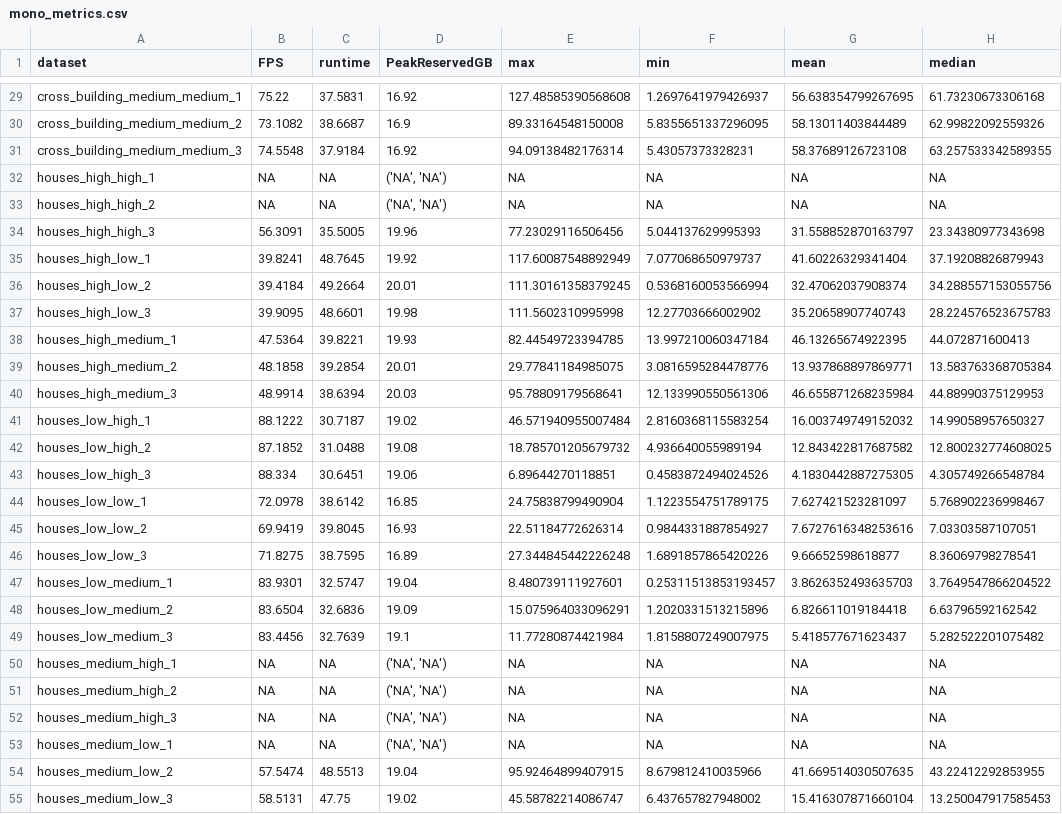
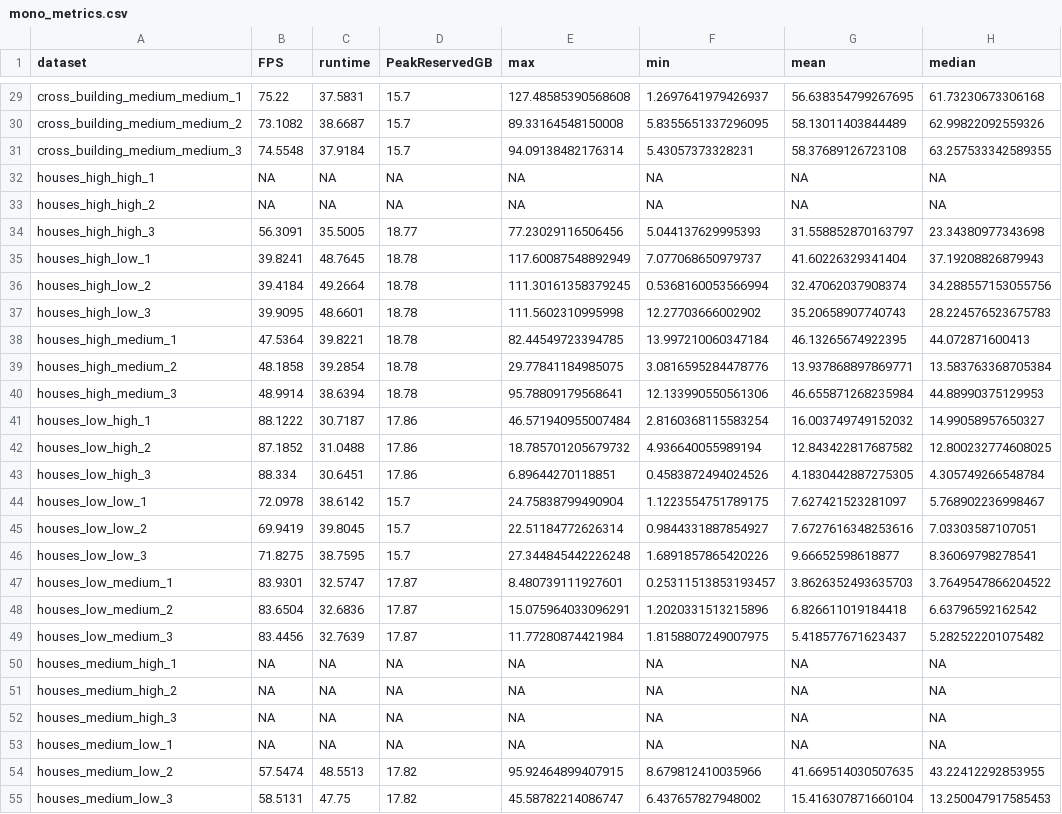
Before and after one commit to yuanzou608/AirSim-Visual-SLAM-Research-Toolkit, a CSV file: Benchmark/experiment_data/VGGT-SLAM/mono_metrics.csv, drawn as a sheet; only a part is shown, gaps mark what is left out; the diff covers the shown part only; the diff names each change by its address in the sheet, - before the commit and + after, or states it on an @@ line.

```diff
--- a/Benchmark/experiment_data/VGGT-SLAM/mono_metrics.csv
+++ b/Benchmark/experiment_data/VGGT-SLAM/mono_metrics.csv
-D29 (PeakReservedGB): 16.92
+D29 (PeakReservedGB): 15.7
-D30 (PeakReservedGB): 16.9
+D30 (PeakReservedGB): 15.7
-D31 (PeakReservedGB): 16.92
+D31 (PeakReservedGB): 15.7
-D32:D33 (PeakReservedGB): ('NA', 'NA')
+D32:D33 (PeakReservedGB): NA
-D34 (PeakReservedGB): 19.96
+D34 (PeakReservedGB): 18.77
-D35 (PeakReservedGB): 19.92
+D35 (PeakReservedGB): 18.78
-D36 (PeakReservedGB): 20.01
+D36 (PeakReservedGB): 18.78
-D37 (PeakReservedGB): 19.98
+D37 (PeakReservedGB): 18.78
-D38 (PeakReservedGB): 19.93
+D38 (PeakReservedGB): 18.78
-D39 (PeakReservedGB): 20.01
+D39 (PeakReservedGB): 18.78
-D40 (PeakReservedGB): 20.03
+D40 (PeakReservedGB): 18.78
-D41 (PeakReservedGB): 19.02
+D41 (PeakReservedGB): 17.86
-D42 (PeakReservedGB): 19.08
+D42 (PeakReservedGB): 17.86
-D43 (PeakReservedGB): 19.06
+D43 (PeakReservedGB): 17.86
-D44 (PeakReservedGB): 16.85
+D44 (PeakReservedGB): 15.7
-D45 (PeakReservedGB): 16.93
+D45 (PeakReservedGB): 15.7
-D46 (PeakReservedGB): 16.89
+D46 (PeakReservedGB): 15.7
-D47 (PeakReservedGB): 19.04
+D47 (PeakReservedGB): 17.87
-D48 (PeakReservedGB): 19.09
+D48 (PeakReservedGB): 17.87
-D49 (PeakReservedGB): 19.1
+D49 (PeakReservedGB): 17.87
-D50:D53 (PeakReservedGB): ('NA', 'NA')
+D50:D53 (PeakReservedGB): NA
-D54 (PeakReservedGB): 19.04
+D54 (PeakReservedGB): 17.82
-D55 (PeakReservedGB): 19.02
+D55 (PeakReservedGB): 17.82
```
Also changed, not shown: 117 edited cells elsewhere in this file, Benchmark/experiment_data/DROID-SLAM/mono_metrics.csv, Benchmark/experiment_data/DROID-SLAM/rgbd_metrics.csv, 27 other files.
